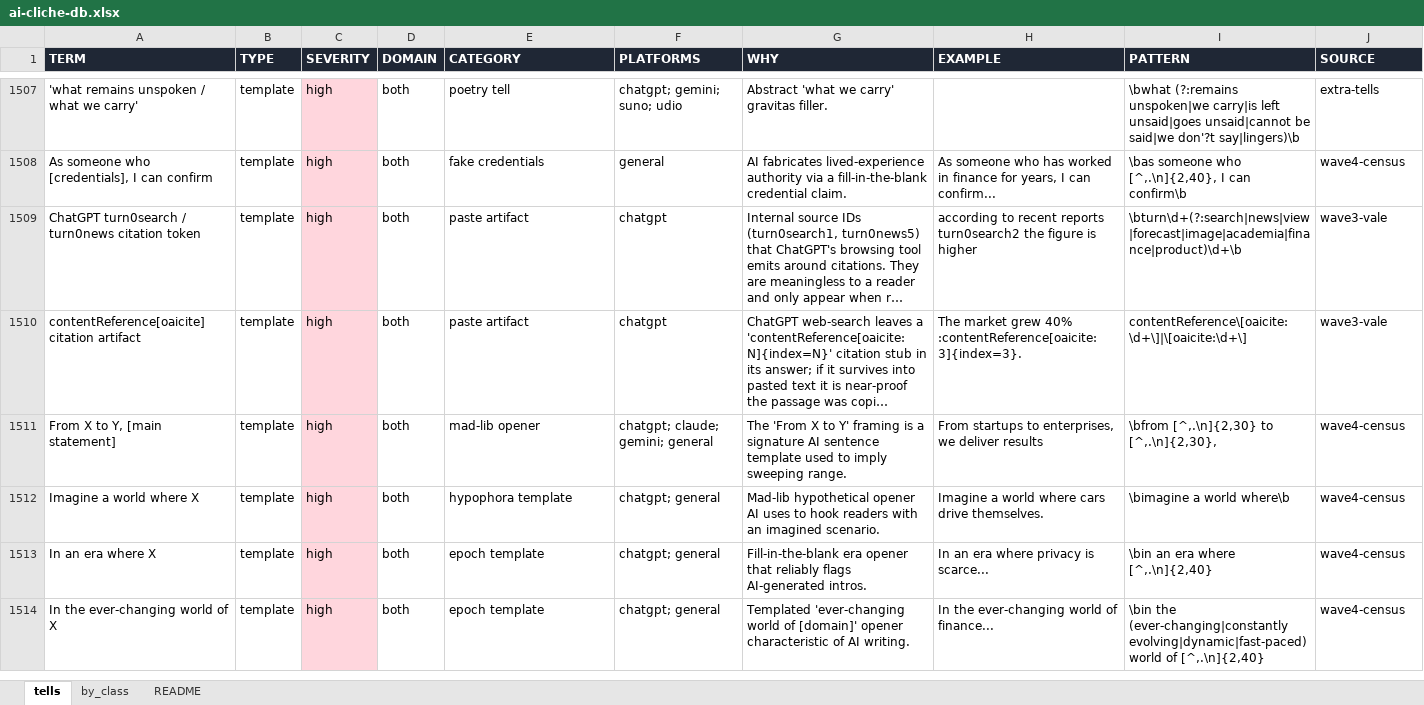
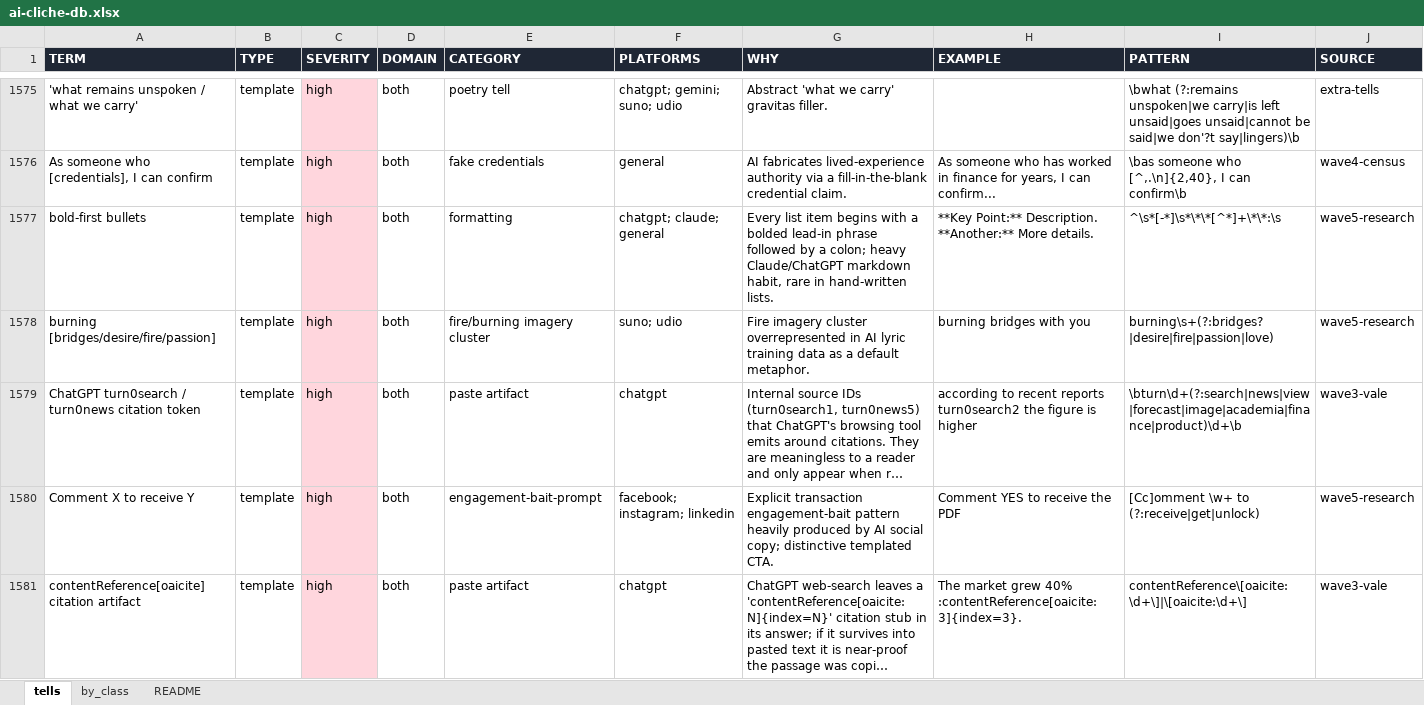
Before and after one commit to MiniDraco/ai-cliche-detector, an Excel workbook: exports/ai-cliche-db.xlsx, sheet tells, drawn as a sheet; only a part is shown, gaps mark what is left out; the shorter side is filled out with more unchanged rows; long unchanged cells end in …; values as stored, in another font and other column widths than the file's, no borders; the diff covers the shown part only; the diff names each change by its address in the sheet, - before the commit and + after, or states it on an @@ line.

```diff
--- a/exports/ai-cliche-db.xlsx (sheet tells)
+++ b/exports/ai-cliche-db.xlsx (sheet tells)
+row 1577: bold-first bullets | template | high | both | formatting | chatgpt; claude; general | Every list item begins with a bolded lead-in phrase followed by a colon; heavy Claude/ChatGPT markdown habit, rare in hand-written lists. | **Key Point:** Description. **Another:** More details. | ^\s*[-*]\s*\*\*[^*]+\*\*:\s | wave5-research
+row 1578: burning [bridges/desire/fire/passion] | template | high | both | fire/burning imagery cluster | suno; udio | Fire imagery cluster overrepresented in AI lyric training data as a default metaphor. | burning bridges with you | burning\s+(?:bridges?|desire|fire|passion|love) | wave5-research
+row 1580: Comment X to receive Y | template | high | both | engagement-bait-prompt | facebook; instagram; linkedin | Explicit transaction engagement-bait pattern heavily produced by AI social copy; distinctive templated CTA. | Comment YES to receive the PDF | [Cc]omment \w+ to (?:receive|get|unlock) | wave5-research
```
Also changed, not shown: 131 added rows, 2 removed rows and 47 edited cells elsewhere in this sheet, sheet by_class, sheet README, 16 other files.
